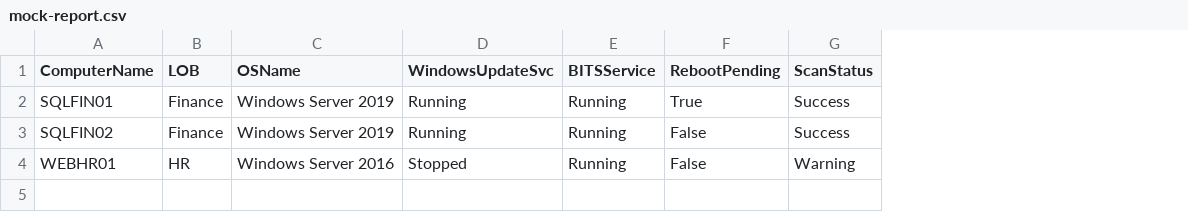
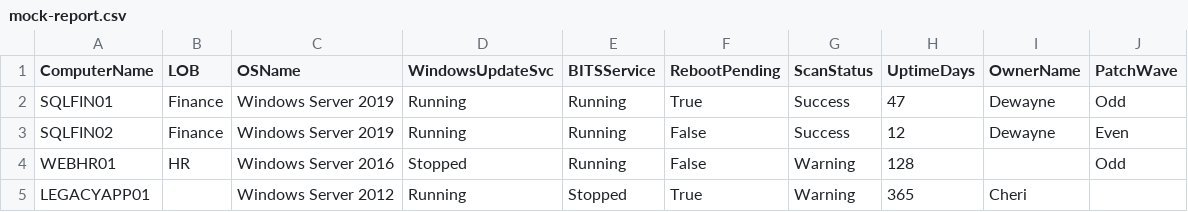
Before and after one commit to dewaynecox123456-lang/bayouops-patch-readiness, a CSV file: samples/mock-report.csv, drawn as a sheet; the diff names each change by its address in the sheet, - before the commit and + after, or states it on an @@ line.

```diff
--- a/samples/mock-report.csv
+++ b/samples/mock-report.csv
+column H (UptimeDays), rows 2-4: 47 | 12 | 128
+column I (OwnerName), rows 2-3: Dewayne | Dewayne
+column J (PatchWave), rows 2-4: Odd | Even | Odd
+row 5: LEGACYAPP01 |  | Windows Server 2012 | Running | Stopped | True | Warning | 365 | Cheri
```
Also changed, not shown: 3 other files.
